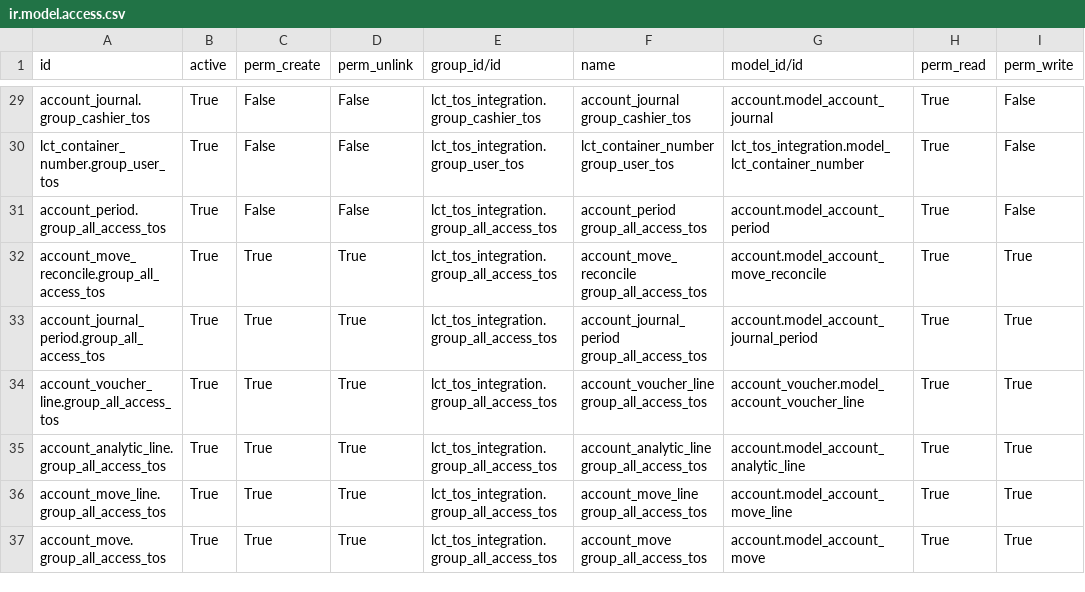
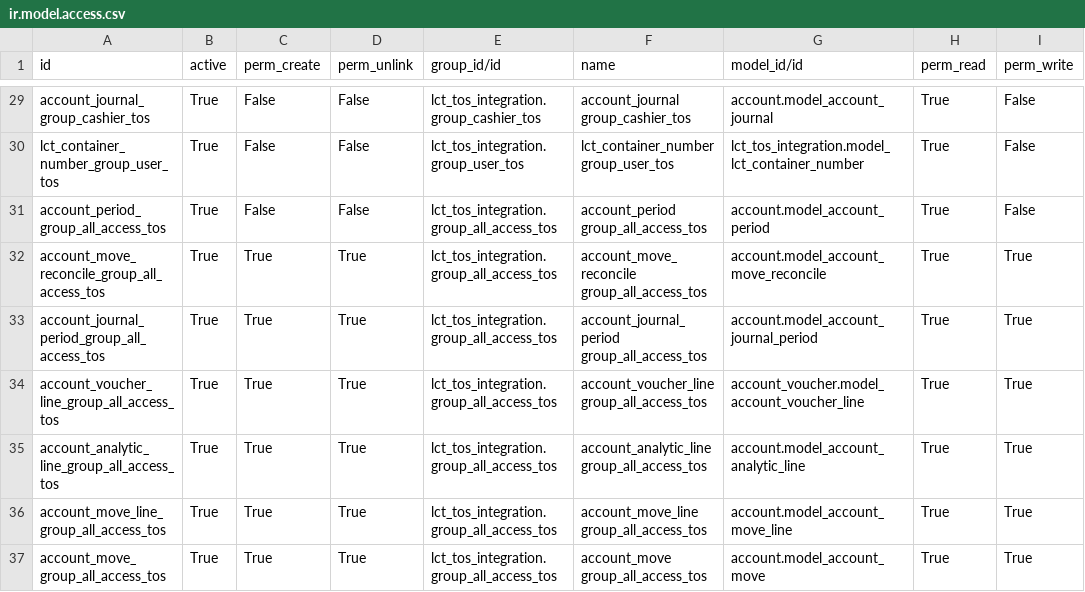
Before and after one commit to altanmur/ps-lct, a CSV file: lct_tos_integration/security/ir.model.access.csv, drawn as a sheet; only a part is shown, gaps mark what is left out; the diff covers the shown part only; the diff names each change by its address in the sheet, - before the commit and + after, or states it on an @@ line.

```diff
--- a/lct_tos_integration/security/ir.model.access.csv
+++ b/lct_tos_integration/security/ir.model.access.csv
-A29 (id): account_journal.group_cashier_tos
+A29 (id): account_journal_group_cashier_tos
-A30 (id): lct_container_number.group_user_tos
+A30 (id): lct_container_number_group_user_tos
-A31 (id): account_period.group_all_access_tos
+A31 (id): account_period_group_all_access_tos
-A32 (id): account_move_reconcile.group_all_access_tos
+A32 (id): account_move_reconcile_group_all_access_tos
-A33 (id): account_journal_period.group_all_access_tos
+A33 (id): account_journal_period_group_all_access_tos
-A34 (id): account_voucher_line.group_all_access_tos
+A34 (id): account_voucher_line_group_all_access_tos
-A35 (id): account_analytic_line.group_all_access_tos
+A35 (id): account_analytic_line_group_all_access_tos
-A36 (id): account_move_line.group_all_access_tos
+A36 (id): account_move_line_group_all_access_tos
-A37 (id): account_move.group_all_access_tos
+A37 (id): account_move_group_all_access_tos
```
Also changed, not shown: 27 edited cells elsewhere in this file, lct_tos_integration/security/ir.rule.csv, lct_tos_integration/security/res.groups.csv.
